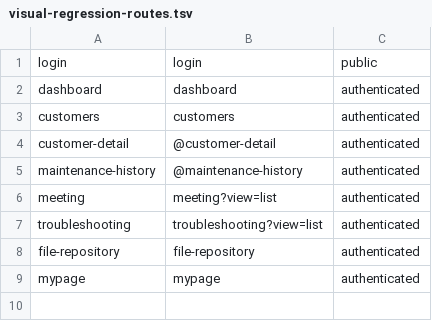
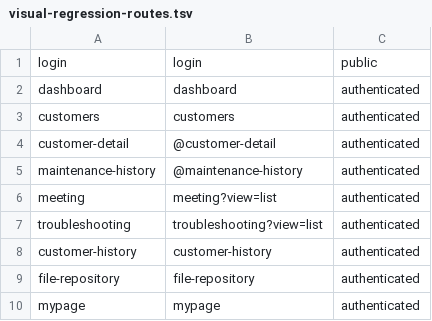
Before and after one commit to Quaerenx/Company_archive_web, a TSV file: frog2/src/tools/visual-regression-routes.tsv, drawn as a sheet; the diff names each change by its address in the sheet, - before the commit and + after, or states it on an @@ line.

```diff
--- a/frog2/src/tools/visual-regression-routes.tsv
+++ b/frog2/src/tools/visual-regression-routes.tsv
+row 8: customer-history | customer-history | authenticated
```
Also changed, not shown: 7 other files.
